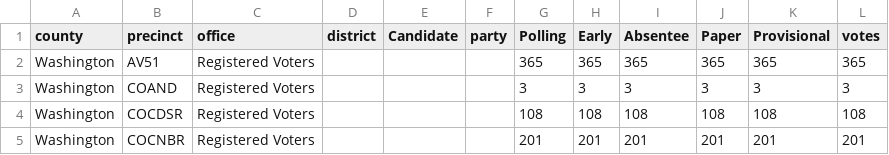
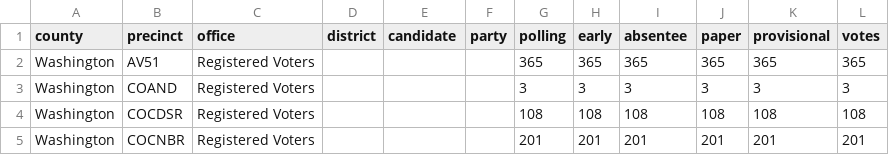
Before and after one commit to openelections/openelections-data-ut, a CSV file: 2014/20141104__ut__general__washington__precinct.csv, drawn as a sheet; only a part is shown.

```diff
--- a/2014/20141104__ut__general__washington__precinct.csv
+++ b/2014/20141104__ut__general__washington__precinct.csv
@@ -1,2 +1,2 @@
-county,precinct,office,district,Candidate,party,Polling,Early,Absentee,Paper,Provisional,votes
+county,precinct,office,district,candidate,party,polling,early,absentee,paper,provisional,votes
 Washington,AV51,Registered Voters,,,,365,365,365,365,365,365
```
Also changed, not shown: 2014/20141104__ut__general__morgan__precinct.csv, 2018/counties/20180626__ut__primary__wasatch__precinct.csv, 2 other files.
